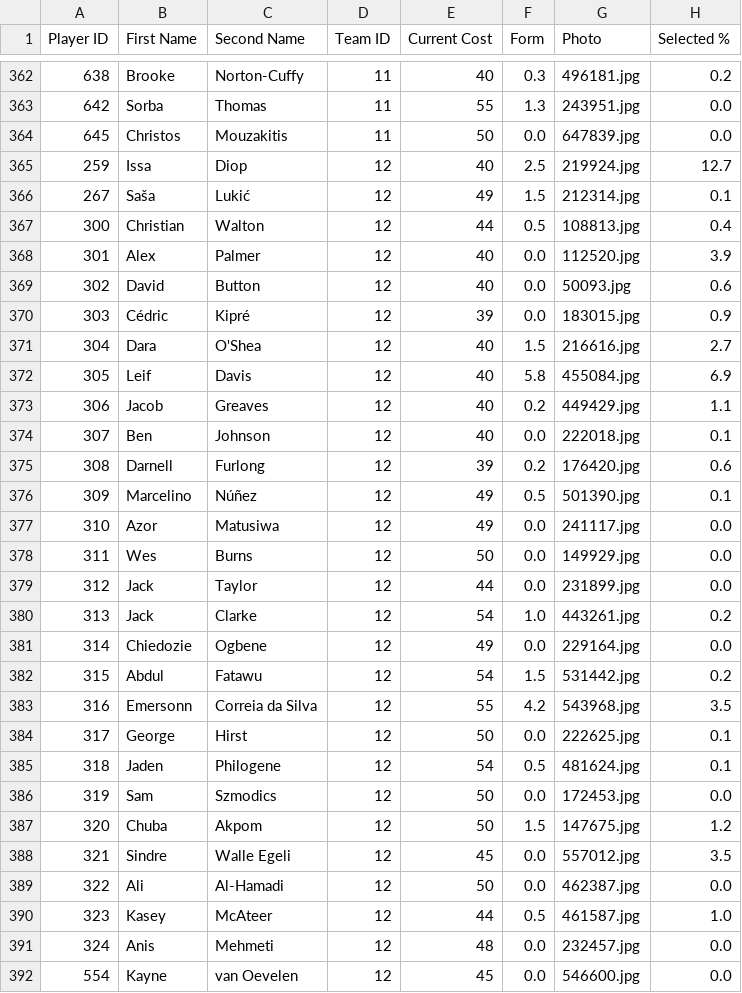
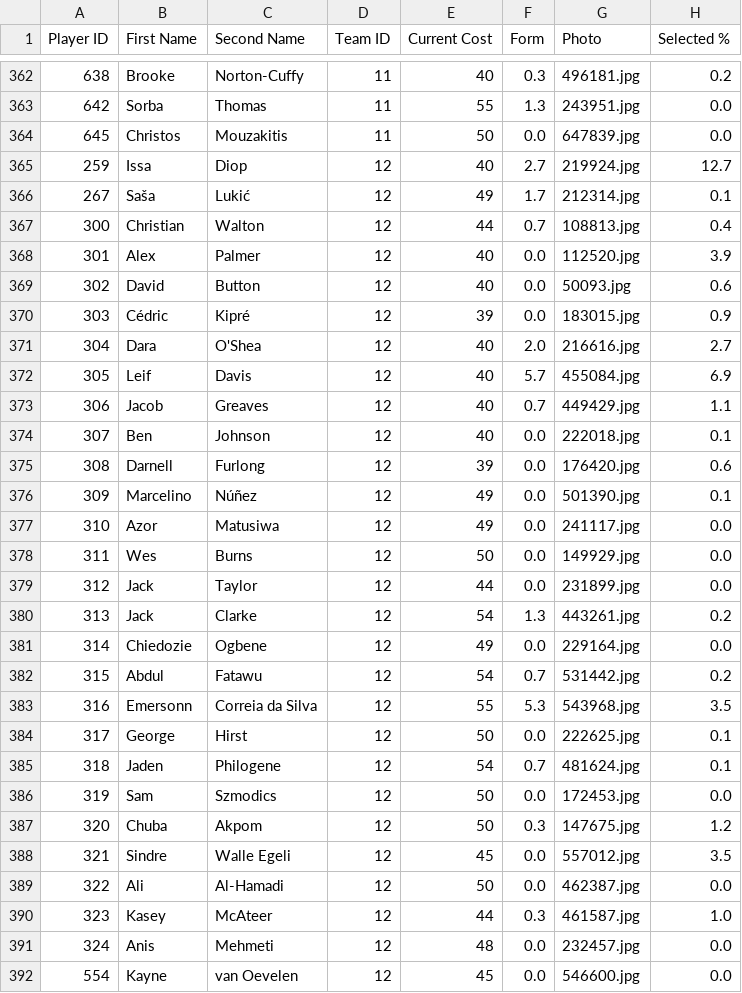
Before and after one commit to ARW4/FPL_Project, a CSV file: Player.csv, drawn as a sheet; only a part is shown, gaps mark what is left out; the diff covers the shown part only; the diff names each change by its address in the sheet, - before the commit and + after, or states it on an @@ line.

```diff
--- a/Player.csv
+++ b/Player.csv
-F365 (Form): 2.5
+F365 (Form): 2.7
-F366 (Form): 1.5
+F366 (Form): 1.7
-F367 (Form): 0.5
+F367 (Form): 0.7
-F371 (Form): 1.5
+F371 (Form): 2.0
-F372 (Form): 5.8
+F372 (Form): 5.7
-F373 (Form): 0.2
+F373 (Form): 0.7
-F375 (Form): 0.2
+F375 (Form): 0.0
-F376 (Form): 0.5
+F376 (Form): 0.0
-F380 (Form): 1.0
+F380 (Form): 1.3
-F382 (Form): 1.5
+F382 (Form): 0.7
-F383 (Form): 4.2
+F383 (Form): 5.3
-F385 (Form): 0.5
+F385 (Form): 0.7
-F387 (Form): 1.5
+F387 (Form): 0.3
-F390 (Form): 0.5
+F390 (Form): 0.3
```
Also changed, not shown: 145 edited cells elsewhere in this file.
